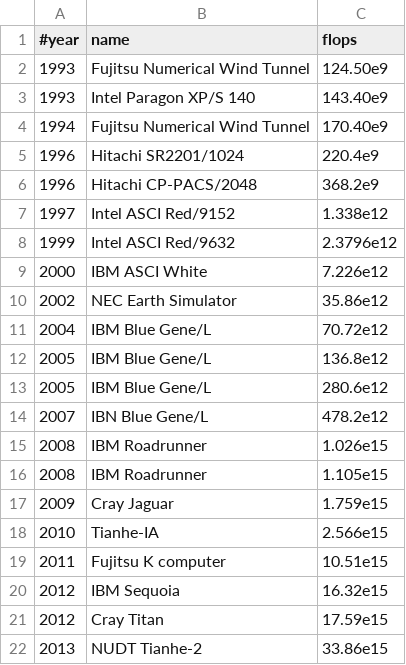
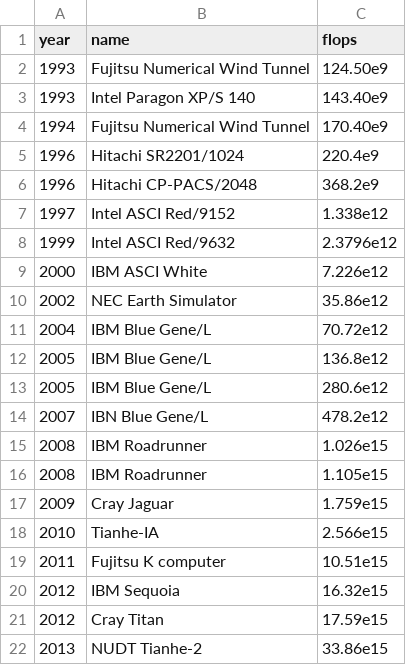
Before and after one commit to barentsen/tech-progress-data, a CSV file: data/fastest-supercomputer/fastest-supercomputer.csv, drawn as a sheet.

```diff
--- a/data/fastest-supercomputer/fastest-supercomputer.csv
+++ b/data/fastest-supercomputer/fastest-supercomputer.csv
@@ -1,2 +1,2 @@
-#year,name,flops
+year,name,flops
 1993,Fujitsu Numerical Wind Tunnel,124.50e9
```
Also changed, not shown: 11 other files.
